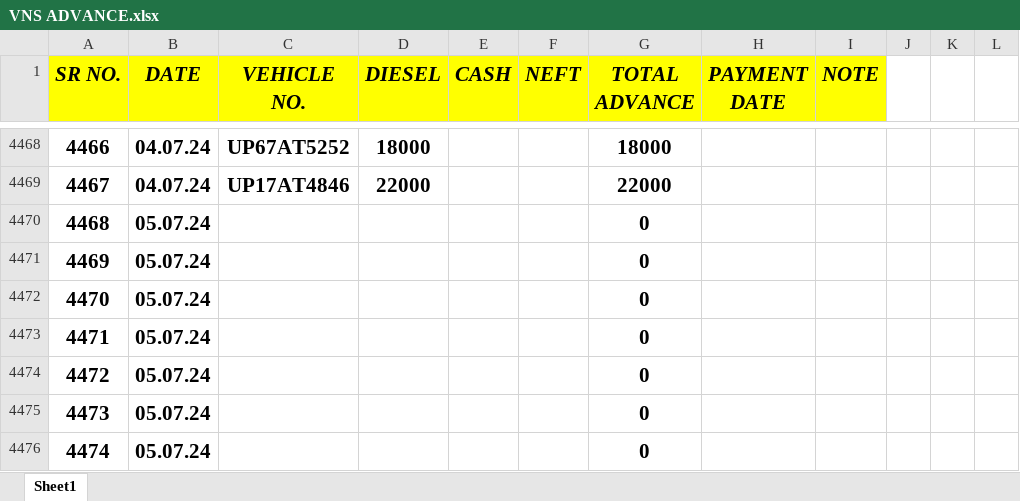
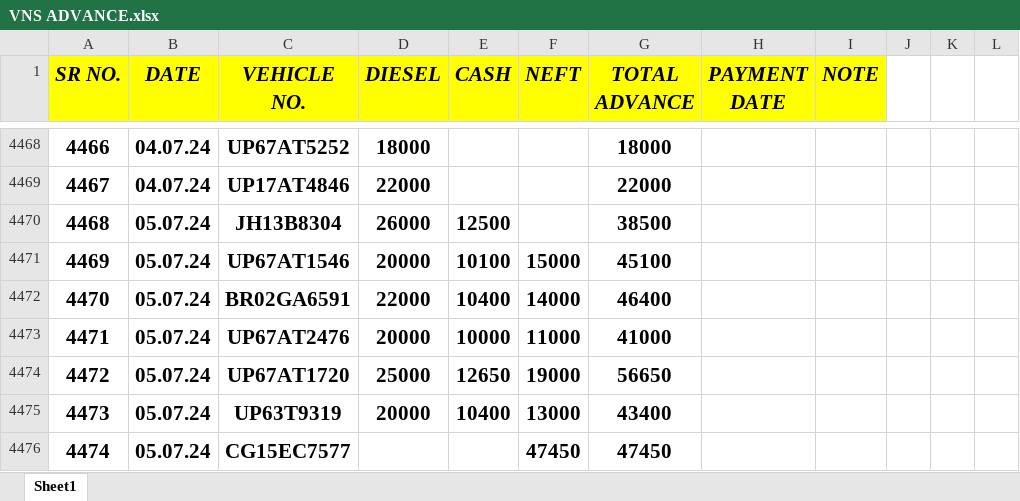
Before and after one commit to Ezdpk1573e/VK-COAL, an Excel workbook: VNS ADVANCE.xlsx, sheet Sheet1, drawn as a sheet; only a part is shown, gaps mark what is left out; values as stored, in another font and other column widths than the file's, no borders; the diff covers the shown part only; the diff names each change by its address in the sheet, - before the commit and + after, or states it on an @@ line.

```diff
--- a/VNS ADVANCE.xlsx (sheet Sheet1)
+++ b/VNS ADVANCE.xlsx (sheet Sheet1)
-C4470 (VEHICLE NO.): (empty)
+C4470 (VEHICLE NO.): JH13B8304
-D4470 (DIESEL): (empty)
+D4470 (DIESEL): 26000
-E4470 (CASH): (empty)
+E4470 (CASH): 12500
-G4470 (TOTAL ADVANCE): 0
+G4470 (TOTAL ADVANCE): 38500
-C4471 (VEHICLE NO.): (empty)
+C4471 (VEHICLE NO.): UP67AT1546
-D4471 (DIESEL): (empty)
+D4471 (DIESEL): 20000
-E4471 (CASH): (empty)
+E4471 (CASH): 10100
-F4471 (NEFT): (empty)
+F4471 (NEFT): 15000
-G4471 (TOTAL ADVANCE): 0
+G4471 (TOTAL ADVANCE): 45100
-C4472 (VEHICLE NO.): (empty)
+C4472 (VEHICLE NO.): BR02GA6591
-D4472 (DIESEL): (empty)
+D4472 (DIESEL): 22000
-E4472 (CASH): (empty)
+E4472 (CASH): 10400
-F4472 (NEFT): (empty)
+F4472 (NEFT): 14000
-G4472 (TOTAL ADVANCE): 0
+G4472 (TOTAL ADVANCE): 46400
-C4473 (VEHICLE NO.): (empty)
+C4473 (VEHICLE NO.): UP67AT2476
-D4473 (DIESEL): (empty)
+D4473 (DIESEL): 20000
-E4473 (CASH): (empty)
+E4473 (CASH): 10000
-F4473 (NEFT): (empty)
+F4473 (NEFT): 11000
-G4473 (TOTAL ADVANCE): 0
+G4473 (TOTAL ADVANCE): 41000
-C4474 (VEHICLE NO.): (empty)
+C4474 (VEHICLE NO.): UP67AT1720
-D4474 (DIESEL): (empty)
+D4474 (DIESEL): 25000
-E4474 (CASH): (empty)
+E4474 (CASH): 12650
-F4474 (NEFT): (empty)
+F4474 (NEFT): 19000
-G4474 (TOTAL ADVANCE): 0
+G4474 (TOTAL ADVANCE): 56650
-C4475 (VEHICLE NO.): (empty)
+C4475 (VEHICLE NO.): UP63T9319
-D4475 (DIESEL): (empty)
+D4475 (DIESEL): 20000
-E4475 (CASH): (empty)
+E4475 (CASH): 10400
-F4475 (NEFT): (empty)
+F4475 (NEFT): 13000
-G4475 (TOTAL ADVANCE): 0
+G4475 (TOTAL ADVANCE): 43400
-C4476 (VEHICLE NO.): (empty)
+C4476 (VEHICLE NO.): CG15EC7577
-F4476 (NEFT): (empty)
+F4476 (NEFT): 47450
-G4476 (TOTAL ADVANCE): 0
+G4476 (TOTAL ADVANCE): 47450
```
Also changed, not shown: 71 edited cells elsewhere in this sheet, AXIS V.K ROAD LINES BANK RTGS DETAILS 25-05-2024.xlsx, 4 other files.
